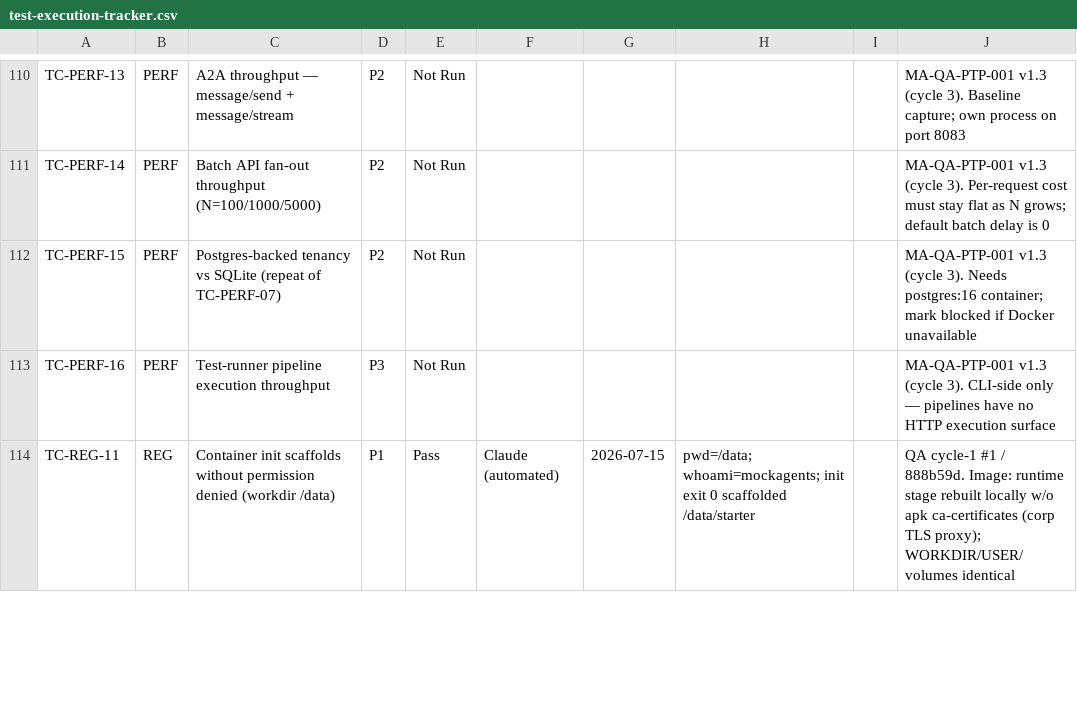
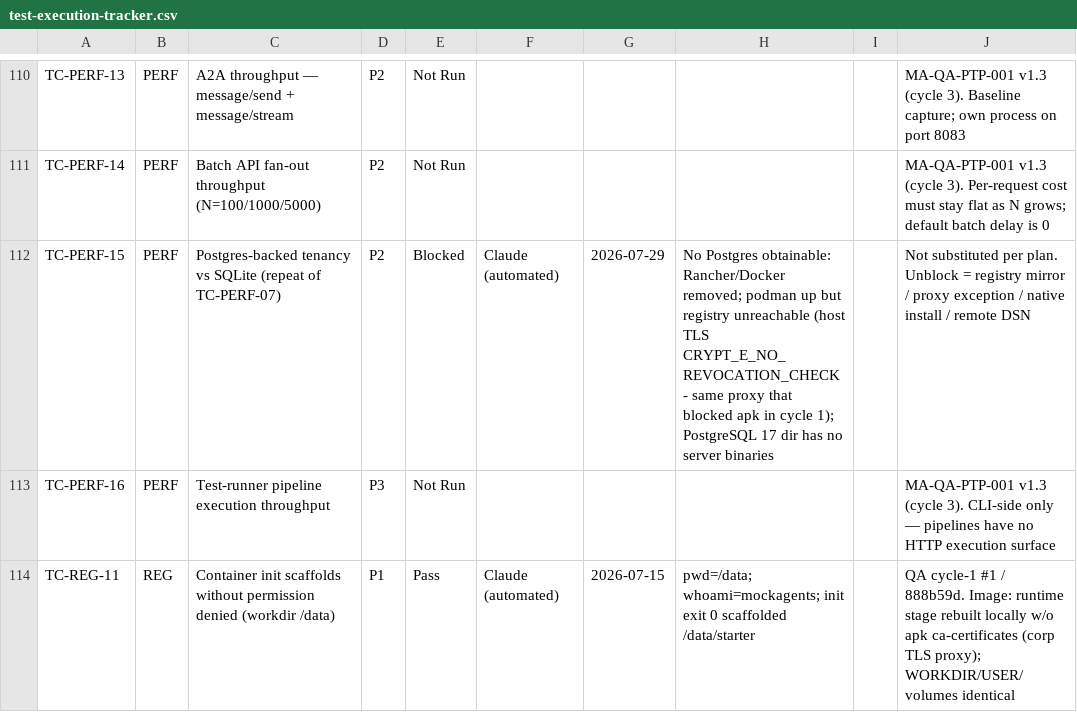
Before and after one commit to mockagents/mockagents, a CSV file: docs/qa/test-execution-tracker.csv, drawn as a sheet; only a part is shown, gaps mark what is left out.

```diff
--- a/docs/qa/test-execution-tracker.csv
+++ b/docs/qa/test-execution-tracker.csv
@@ -111,3 +111,3 @@ TC-PERF-13,PERF,A2A throughput — message/send + message/stream,P2,Not Run,,,,,
 TC-PERF-14,PERF,Batch API fan-out throughput (N=100/1000/5000),P2,Not Run,,,,,MA-QA-PTP-001 v1.3 (cycle 3). Per-request cost must stay flat as N grows; default batch delay is 0
-TC-PERF-15,PERF,Postgres-backed tenancy vs SQLite (repeat of TC-PERF-07),P2,Not Run,,,,,MA-QA-PTP-001 v1.3 (cycle 3). Needs postgres:16 container; mark blocked if Docker unavailable
+TC-PERF-15,PERF,Postgres-backed tenancy vs SQLite (repeat of TC-PERF-07),P2,Blocked,Claude (automated),2026-07-29,No Postgres obtainable: Rancher/Docker removed; podman up but registry unreachable (host TLS CRYPT_E_NO_REVOCATION_CHECK - same proxy that blocked apk in cycle 1); PostgreSQL 17 dir has no server binaries,,Not substituted per plan. Unblock = registry mirror / proxy exception / native install / remote DSN
 TC-PERF-16,PERF,Test-runner pipeline execution throughput,P3,Not Run,,,,,MA-QA-PTP-001 v1.3 (cycle 3). CLI-side only — pipelines have no HTTP execution surface
```
Also changed, not shown: 1 other file.
